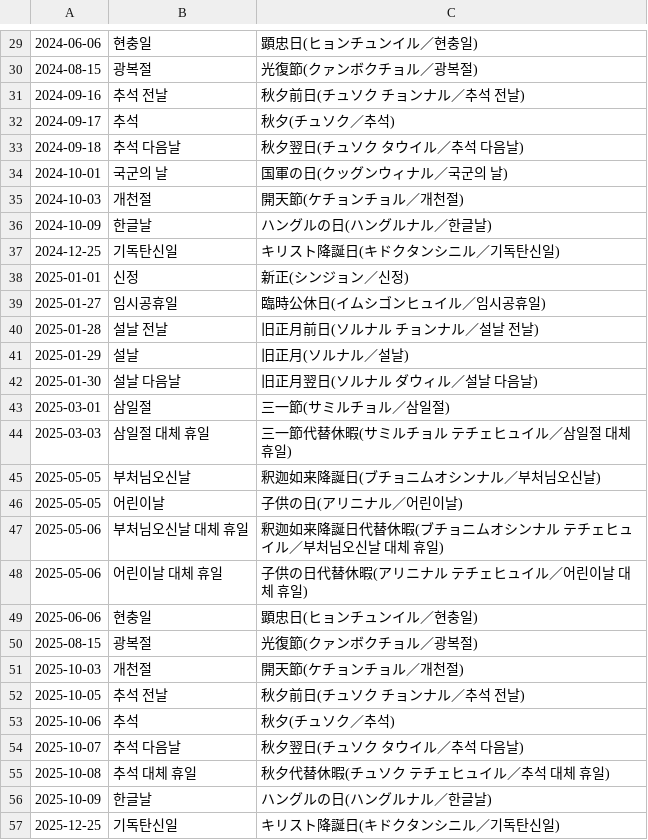
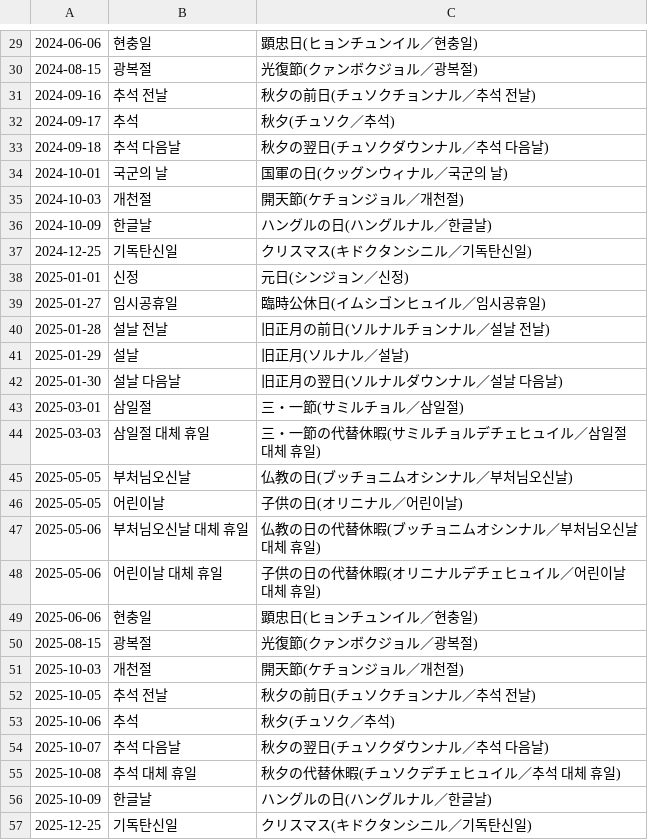
Before and after one commit to shunirr/holidays-kr, a CSV file: date.csv, drawn as a sheet; only a part is shown, gaps mark what is left out; the diff covers the shown part only.

```diff
--- a/date.csv
+++ b/date.csv
@@ -29,29 +29,29 @@
 2024-06-06,현충일,顕忠日(ヒョンチュンイル／현충일)
-2024-08-15,광복절,光復節(クァンボクチョル／광복절)
-2024-09-16,추석 전날,秋夕前日(チュソク チョンナル／추석 전날)
+2024-08-15,광복절,光復節(クァンボクジョル／광복절)
+2024-09-16,추석 전날,秋夕の前日(チュソクチョンナル／추석 전날)
 2024-09-17,추석,秋夕(チュソク／추석)
-2024-09-18,추석 다음날,秋夕翌日(チュソク タウイル／추석 다음날)
+2024-09-18,추석 다음날,秋夕の翌日(チュソクダウンナル／추석 다음날)
 2024-10-01,국군의 날,国軍の日(クッグンウィナル／국군의 날)
-2024-10-03,개천절,開天節(ケチョンチョル／개천절)
+2024-10-03,개천절,開天節(ケチョンジョル／개천절)
 2024-10-09,한글날,ハングルの日(ハングルナル／한글날)
-2024-12-25,기독탄신일,キリスト降誕日(キドクタンシニル／기독탄신일)
-2025-01-01,신정,新正(シンジョン／신정)
+2024-12-25,기독탄신일,クリスマス(キドクタンシニル／기독탄신일)
+2025-01-01,신정,元日(シンジョン／신정)
 2025-01-27,임시공휴일,臨時公休日(イムシゴンヒュイル／임시공휴일)
-2025-01-28,설날 전날,旧正月前日(ソルナル チョンナル／설날 전날)
+2025-01-28,설날 전날,旧正月の前日(ソルナルチョンナル／설날 전날)
 2025-01-29,설날,旧正月(ソルナル／설날)
-2025-01-30,설날 다음날,旧正月翌日(ソルナル ダウィル／설날 다음날)
-2025-03-01,삼일절,三一節(サミルチョル／삼일절)
-2025-03-03,삼일절 대체 휴일,三一節代替休暇(サミルチョル テチェヒュイル／삼일절 대체 휴일)
-2025-05-05,부처님오신날,釈迦如来降誕日(ブチョニムオシンナル／부처님오신날)
-2025-05-05,어린이날,子供の日(アリニナル／어린이날)
-2025-05-06,부처님오신날 대체 휴일,釈迦如来降誕日代替休暇(ブチョニムオシンナル テチェヒュイル／부처님오신날 대체 휴일)
-2025-05-06,어린이날 대체 휴일,子供の日代替休暇(アリニナル テチェヒュイル／어린이날 대체 휴일)
+2025-01-30,설날 다음날,旧正月の翌日(ソルナルダウンナル／설날 다음날)
+2025-03-01,삼일절,三・一節(サミルチョル／삼일절)
+2025-03-03,삼일절 대체 휴일,三・一節の代替休暇(サミルチョルデチェヒュイル／삼일절 대체 휴일)
+2025-05-05,부처님오신날,仏教の日(ブッチョニムオシンナル／부처님오신날)
+2025-05-05,어린이날,子供の日(オリニナル／어린이날)
+2025-05-06,부처님오신날 대체 휴일,仏教の日の代替休暇(ブッチョニムオシンナル／부처님오신날 대체 휴일)
+2025-05-06,어린이날 대체 휴일,子供の日の代替休暇(オリニナルデチェヒュイル／어린이날 대체 휴일)
 2025-06-06,현충일,顕忠日(ヒョンチュンイル／현충일)
-2025-08-15,광복절,光復節(クァンボクチョル／광복절)
-2025-10-03,개천절,開天節(ケチョンチョル／개천절)
-2025-10-05,추석 전날,秋夕前日(チュソク チョンナル／추석 전날)
+2025-08-15,광복절,光復節(クァンボクジョル／광복절)
+2025-10-03,개천절,開天節(ケチョンジョル／개천절)
+2025-10-05,추석 전날,秋夕の前日(チュソクチョンナル／추석 전날)
 2025-10-06,추석,秋夕(チュソク／추석)
-2025-10-07,추석 다음날,秋夕翌日(チュソク タウイル／추석 다음날)
-2025-10-08,추석 대체 휴일,秋夕代替休暇(チュソク テチェヒュイル／추석 대체 휴일)
+2025-10-07,추석 다음날,秋夕の翌日(チュソクダウンナル／추석 다음날)
+2025-10-08,추석 대체 휴일,秋夕の代替休暇(チュソクデチェヒュイル／추석 대체 휴일)
 2025-10-09,한글날,ハングルの日(ハングルナル／한글날)
-2025-12-25,기독탄신일,キリスト降誕日(キドクタンシニル／기독탄신일)
+2025-12-25,기독탄신일,クリスマス(キドクタンシニル／기독탄신일)
```
Also changed, not shown: 22 edited cells elsewhere in this file, datetime.csv, 4 other files.
